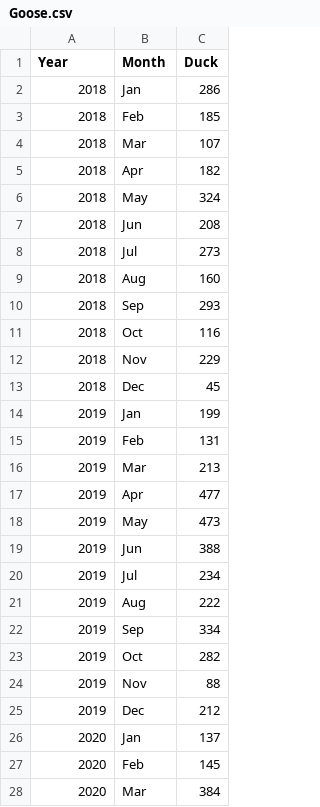
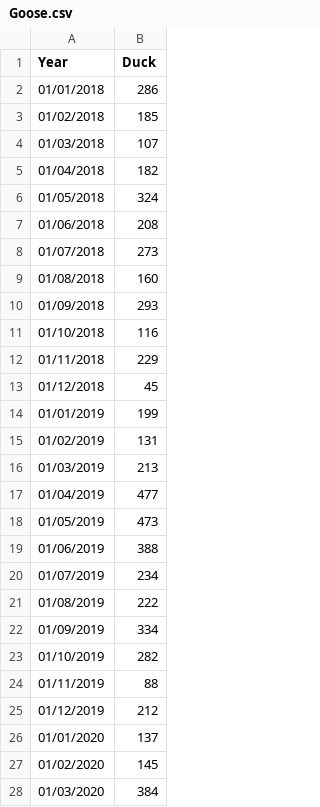
Before and after one commit to rainbowjoy1/PredictiveAnalytics, a CSV file: Goose.csv, drawn as a sheet; only a part is shown; the diff covers the shown part only; the diff names each change by its address in the sheet, - before the commit and + after, or states it on an @@ line.

Commit message:
Update Goose.csv

```diff
--- a/Goose.csv
+++ b/Goose.csv
-column B (Month), rows 2-28: Jan | Feb | Mar | Apr | May | Jun | Jul | Aug | Sep | Oct | Nov | Dec | Jan | Feb | Mar | Apr | May | Jun | Jul | Aug | Sep | Oct | Nov | Dec | Jan | Feb | Mar
-A2 (Year): 2018
+A2 (Year): 01/01/2018
-A3 (Year): 2018
+A3 (Year): 01/02/2018
-A4 (Year): 2018
+A4 (Year): 01/03/2018
-A5 (Year): 2018
+A5 (Year): 01/04/2018
-A6 (Year): 2018
+A6 (Year): 01/05/2018
-A7 (Year): 2018
+A7 (Year): 01/06/2018
-A8 (Year): 2018
+A8 (Year): 01/07/2018
-A9 (Year): 2018
+A9 (Year): 01/08/2018
-A10 (Year): 2018
+A10 (Year): 01/09/2018
-A11 (Year): 2018
+A11 (Year): 01/10/2018
-A12 (Year): 2018
+A12 (Year): 01/11/2018
-A13 (Year): 2018
+A13 (Year): 01/12/2018
-A14 (Year): 2019
+A14 (Year): 01/01/2019
-A15 (Year): 2019
+A15 (Year): 01/02/2019
-A16 (Year): 2019
+A16 (Year): 01/03/2019
-A17 (Year): 2019
+A17 (Year): 01/04/2019
-A18 (Year): 2019
+A18 (Year): 01/05/2019
-A19 (Year): 2019
+A19 (Year): 01/06/2019
-A20 (Year): 2019
+A20 (Year): 01/07/2019
-A21 (Year): 2019
+A21 (Year): 01/08/2019
-A22 (Year): 2019
+A22 (Year): 01/09/2019
-A23 (Year): 2019
+A23 (Year): 01/10/2019
-A24 (Year): 2019
+A24 (Year): 01/11/2019
-A25 (Year): 2019
+A25 (Year): 01/12/2019
-A26 (Year): 2020
+A26 (Year): 01/01/2020
-A27 (Year): 2020
+A27 (Year): 01/02/2020
-A28 (Year): 2020
+A28 (Year): 01/03/2020
```
Also changed, not shown: 26 edited cells elsewhere in this file.
